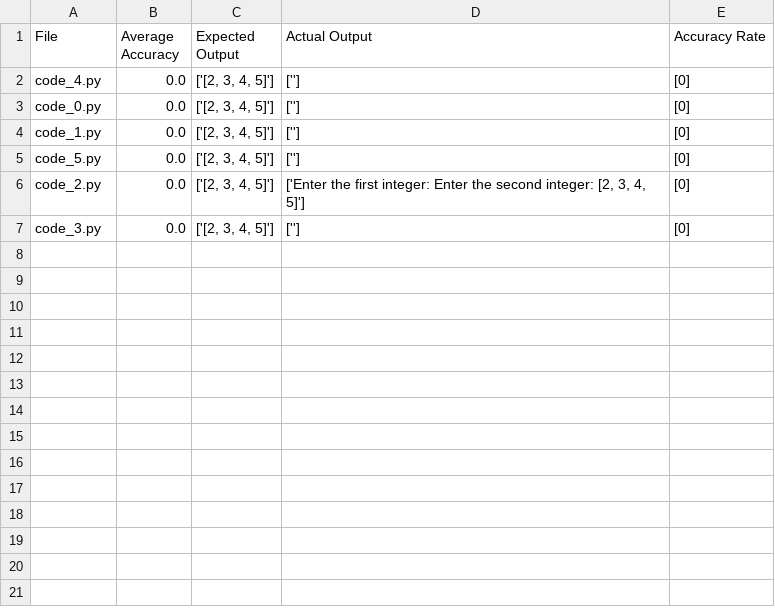
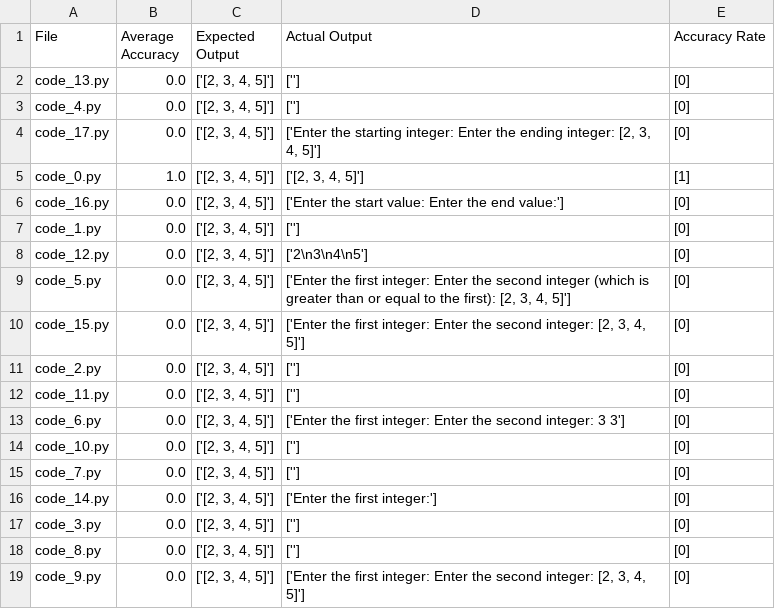
Before and after one commit to Xuan-1998/CodeGen, a CSV file: codeGen/results/tree_search_llama/6076e95f/results.csv, drawn as a sheet.

Commit message:
Upload results.csv for llama3 generated code

```diff
--- a/codeGen/results/tree_search_llama/6076e95f/results.csv
+++ b/codeGen/results/tree_search_llama/6076e95f/results.csv
@@ -1,7 +1,19 @@
 File,Average Accuracy,Expected Output,Actual Output,Accuracy Rate
+code_13.py,0.0,"['[2, 3, 4, 5]']",[''],[0]
 code_4.py,0.0,"['[2, 3, 4, 5]']",[''],[0]
-code_0.py,0.0,"['[2, 3, 4, 5]']",[''],[0]
+code_17.py,0.0,"['[2, 3, 4, 5]']","['Enter the starting integer: Enter the ending integer: [2, 3, 4, 5]']",[0]
+code_0.py,1.0,"['[2, 3, 4, 5]']","['[2, 3, 4, 5]']",[1]
+code_16.py,0.0,"['[2, 3, 4, 5]']",['Enter the start value: Enter the end value:'],[0]
 code_1.py,0.0,"['[2, 3, 4, 5]']",[''],[0]
-code_5.py,0.0,"['[2, 3, 4, 5]']",[''],[0]
-code_2.py,0.0,"['[2, 3, 4, 5]']","['Enter the first integer: Enter the second integer: [2, 3, 4, 5]']",[0]
+code_12.py,0.0,"['[2, 3, 4, 5]']",['2\n3\n4\n5'],[0]
+code_5.py,0.0,"['[2, 3, 4, 5]']","['Enter the first integer: Enter the second integer (which is greater than or equal to the first): [2, 3, 4, 5]']",[0]
+code_15.py,0.0,"['[2, 3, 4, 5]']","['Enter the first integer: Enter the second integer: [2, 3, 4, 5]']",[0]
+code_2.py,0.0,"['[2, 3, 4, 5]']",[''],[0]
+code_11.py,0.0,"['[2, 3, 4, 5]']",[''],[0]
+code_6.py,0.0,"['[2, 3, 4, 5]']",['Enter the first integer: Enter the second integer: 3 3'],[0]
+code_10.py,0.0,"['[2, 3, 4, 5]']",[''],[0]
+code_7.py,0.0,"['[2, 3, 4, 5]']",[''],[0]
+code_14.py,0.0,"['[2, 3, 4, 5]']",['Enter the first integer:'],[0]
 code_3.py,0.0,"['[2, 3, 4, 5]']",[''],[0]
+code_8.py,0.0,"['[2, 3, 4, 5]']",[''],[0]
+code_9.py,0.0,"['[2, 3, 4, 5]']","['Enter the first integer: Enter the second integer: [2, 3, 4, 5]']",[0]
```
Also changed, not shown: codeGen/results/tree_search_llama/75409a73/results.csv, codeGen/results/tree_search_llama/850f0d46/results.csv, 51 other files.
